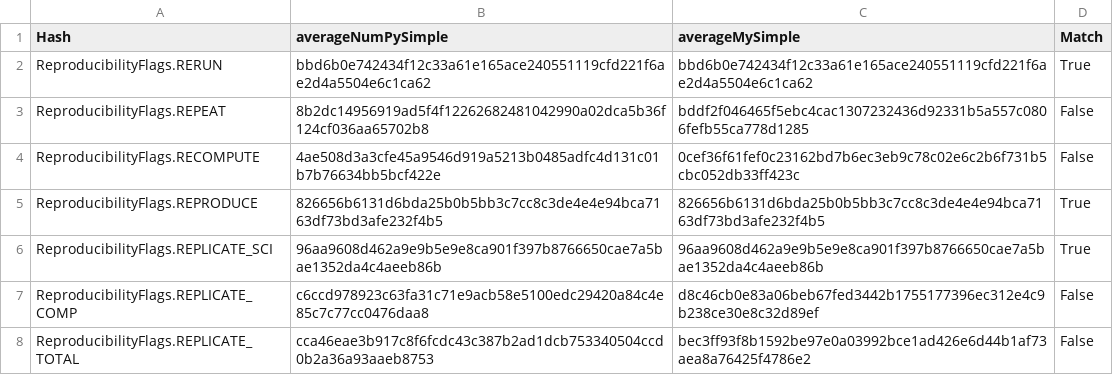
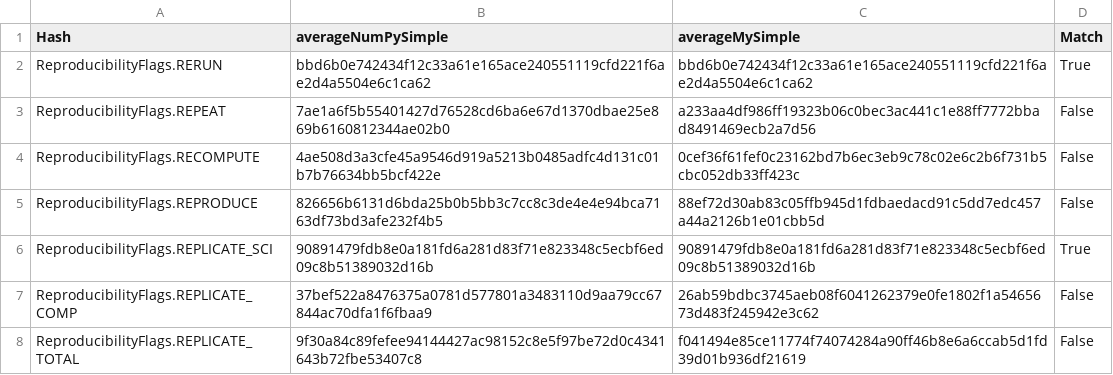
Before and after one commit to pritchardn/windlass, a CSV file: Experiments/EX5AverageNumPySimple/ubu/out.csv, drawn as a sheet.

```diff
--- a/Experiments/EX5AverageNumPySimple/ubu/out.csv
+++ b/Experiments/EX5AverageNumPySimple/ubu/out.csv
@@ -2,7 +2,7 @@ Hash,averageNumPySimple,averageMySimple,Match
 ReproducibilityFlags.RERUN,bbd6b0e742434f12c33a61e165ace240551119cfd221f6ae2d4a5504e6c1ca62,bbd6b0e742434f12c33a61e165ace240551119cfd221f6ae2d4a5504e6c1ca62,True
-ReproducibilityFlags.REPEAT,8b2dc14956919ad5f4f12262682481042990a02dca5b36f124cf036aa65702b8,bddf2f046465f5ebc4cac1307232436d92331b5a557c0806fefb55ca778d1285,False
+ReproducibilityFlags.REPEAT,7ae1a6f5b55401427d76528cd6ba6e67d1370dbae25e869b6160812344ae02b0,a233aa4df986ff19323b06c0bec3ac441c1e88ff7772bbad8491469ecb2a7d56,False
 ReproducibilityFlags.RECOMPUTE,4ae508d3a3cfe45a9546d919a5213b0485adfc4d131c01b7b76634bb5bcf422e,0cef36f61fef0c23162bd7b6ec3eb9c78c02e6c2b6f731b5cbc052db33ff423c,False
-ReproducibilityFlags.REPRODUCE,826656b6131d6bda25b0b5bb3c7cc8c3de4e4e94bca7163df73bd3afe232f4b5,826656b6131d6bda25b0b5bb3c7cc8c3de4e4e94bca7163df73bd3afe232f4b5,True
-ReproducibilityFlags.REPLICATE_SCI,96aa9608d462a9e9b5e9e8ca901f397b8766650cae7a5bae1352da4c4aeeb86b,96aa9608d462a9e9b5e9e8ca901f397b8766650cae7a5bae1352da4c4aeeb86b,True
-ReproducibilityFlags.REPLICATE_COMP,c6ccd978923c63fa31c71e9acb58e5100edc29420a84c4e85c7c77cc0476daa8,d8c46cb0e83a06beb67fed3442b1755177396ec312e4c9b238ce30e8c32d89ef,False
-ReproducibilityFlags.REPLICATE_TOTAL,cca46eae3b917c8f6fcdc43c387b2ad1dcb753340504ccd0b2a36a93aaeb8753,bec3ff93f8b1592be97e0a03992bce1ad426e6d44b1af73aea8a76425f4786e2,False
+ReproducibilityFlags.REPRODUCE,826656b6131d6bda25b0b5bb3c7cc8c3de4e4e94bca7163df73bd3afe232f4b5,88ef72d30ab83c05ffb945d1fdbaedacd91c5dd7edc457a44a2126b1e01cbb5d,False
+ReproducibilityFlags.REPLICATE_SCI,90891479fdb8e0a181fd6a281d83f71e823348c5ecbf6ed09c8b51389032d16b,90891479fdb8e0a181fd6a281d83f71e823348c5ecbf6ed09c8b51389032d16b,True
+ReproducibilityFlags.REPLICATE_COMP,37bef522a8476375a0781d577801a3483110d9aa79cc67844ac70dfa1f6fbaa9,26ab59bdbc3745aeb08f6041262379e0fe1802f1a5465673d483f245942e3c62,False
+ReproducibilityFlags.REPLICATE_TOTAL,9f30a84c89fefee94144427ac98152c8e5f97be72d0c4341643b72fbe53407c8,f041494e85ce11774f74074284a90ff46b8e6a6ccab5d1fd39d01b936df21619,False
```
Also changed, not shown: Experiments/EX1HelloWorld/ubu/out.csv, Experiments/EX2HelloWorld/ubu/out.csv, 1 other file.
